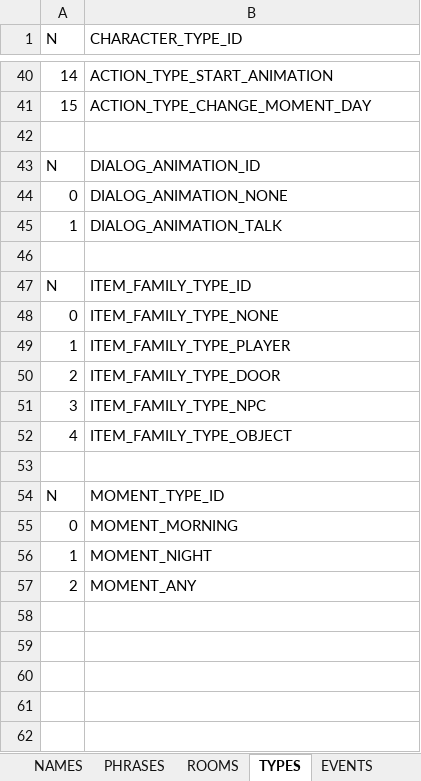
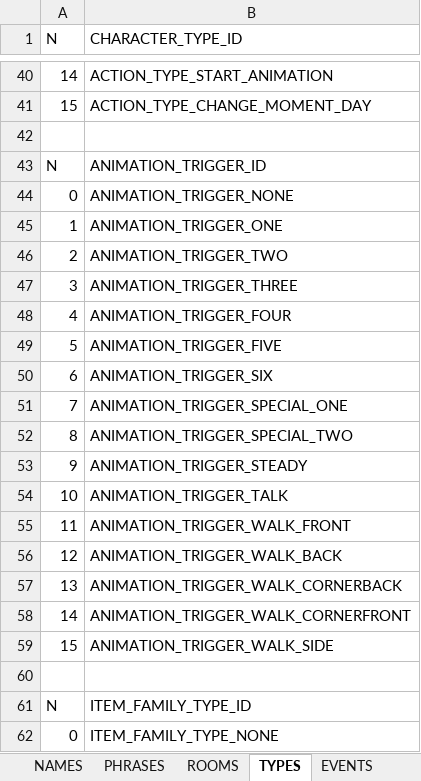
Before and after one commit to ivor4/Goblins3_AnotherQuest, an Excel workbook: VARMAP_Generator/VARMAP.xlsx, sheet TYPES, drawn as a sheet; only a part is shown, gaps mark what is left out; the shorter side is filled out with more unchanged rows; values as stored, in another font and other column widths than the file's, no borders; charts and pictures and table styles not drawn; the diff names each change by its address in the sheet, - before the commit and + after, or states it on an @@ line.

Commit message:
Starting with dialog animations

```diff
--- a/VARMAP_Generator/VARMAP.xlsx (sheet TYPES)
+++ b/VARMAP_Generator/VARMAP.xlsx (sheet TYPES)
-B43 (CHARACTER_TYPE_ID): DIALOG_ANIMATION_ID
+B43 (CHARACTER_TYPE_ID): ANIMATION_TRIGGER_ID
-B44 (CHARACTER_TYPE_ID): DIALOG_ANIMATION_NONE
+B44 (CHARACTER_TYPE_ID): ANIMATION_TRIGGER_NONE
-B45 (CHARACTER_TYPE_ID): DIALOG_ANIMATION_TALK
+B45 (CHARACTER_TYPE_ID): ANIMATION_TRIGGER_ONE
+row 46: 2 | ANIMATION_TRIGGER_TWO
+row 47: 3 | ANIMATION_TRIGGER_THREE
+row 48: 4 | ANIMATION_TRIGGER_FOUR
+row 49: 5 | ANIMATION_TRIGGER_FIVE
+row 50: 6 | ANIMATION_TRIGGER_SIX
+row 51: 7 | ANIMATION_TRIGGER_SPECIAL_ONE
+row 52: 8 | ANIMATION_TRIGGER_SPECIAL_TWO
+row 53: 9 | ANIMATION_TRIGGER_STEADY
+row 54: 10 | ANIMATION_TRIGGER_TALK
+row 55: 11 | ANIMATION_TRIGGER_WALK_FRONT
+row 56: 12 | ANIMATION_TRIGGER_WALK_BACK
+row 57: 13 | ANIMATION_TRIGGER_WALK_CORNERBACK
+row 58: 14 | ANIMATION_TRIGGER_WALK_CORNERFRONT
+row 59: 15 | ANIMATION_TRIGGER_WALK_SIDE
```
Also changed, not shown: sheet PHRASES, formulas that keep their value, 30 other files.
